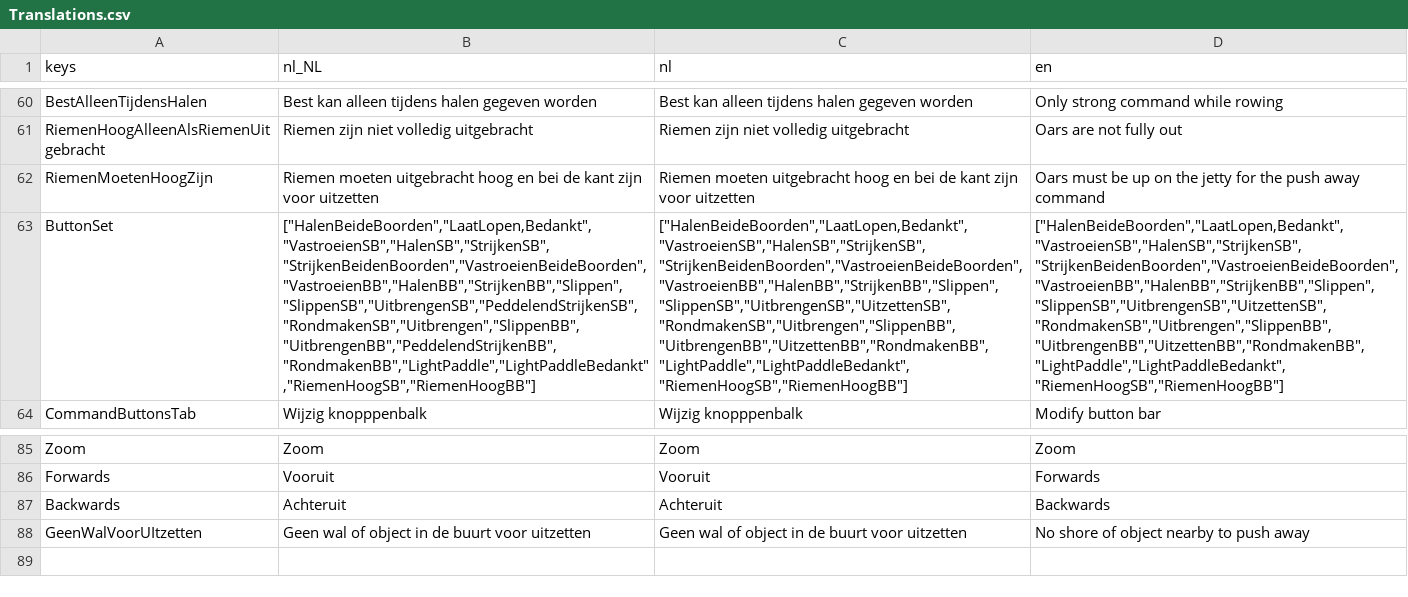
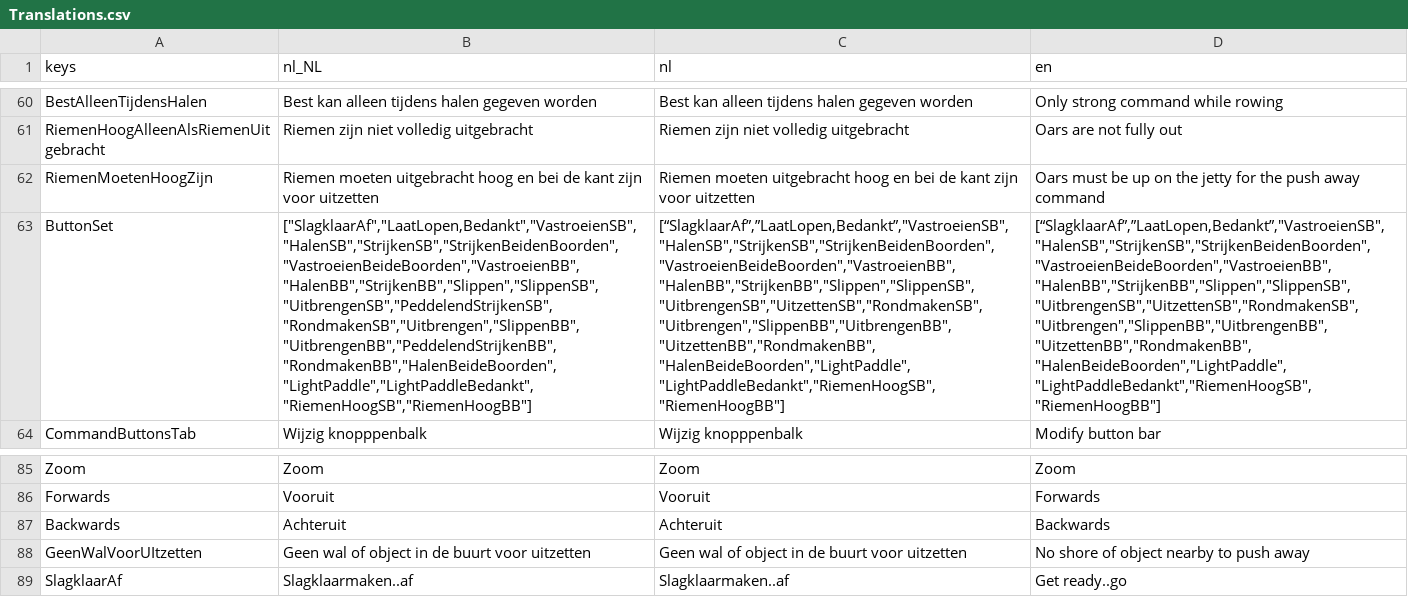
Before and after one commit to tijmenvangulik/PracticeRowingCommands, a CSV file: src/translations/Translations.csv, drawn as a sheet; only a part is shown, gaps mark what is left out; the diff names each change by its address in the sheet, - before the commit and + after, or states it on an @@ line.

Commit message:
Difference between strokes both sides and get ready go

```diff
--- a/src/translations/Translations.csv
+++ b/src/translations/Translations.csv
-B63 (nl_NL): ["HalenBeideBoorden","LaatLopen,Bedankt","VastroeienSB","HalenSB","StrijkenSB","StrijkenBeidenBoorden","VastroeienBeideBoorden","VastroeienBB","HalenBB","StrijkenBB","Slippen","SlippenSB","UitbrengenSB","PeddelendStrijkenSB","RondmakenSB","Uitbrengen","SlippenBB","UitbrengenBB","PeddelendStrijkenBB","RondmakenBB","LightPaddle","LightPaddleBedankt","RiemenHoogSB","RiemenHoogBB"]
+B63 (nl_NL): ["SlagklaarAf","LaatLopen,Bedankt","VastroeienSB","HalenSB","StrijkenSB","StrijkenBeidenBoorden","VastroeienBeideBoorden","VastroeienBB","HalenBB","StrijkenBB","Slippen","SlippenSB","UitbrengenSB","PeddelendStrijkenSB","RondmakenSB","Uitbrengen","SlippenBB","UitbrengenBB","PeddelendStrijkenBB","RondmakenBB","HalenBeideBoorden","LightPaddle","LightPaddleBedankt","RiemenHoogSB","RiemenHoogBB"]
-C63 (nl): ["HalenBeideBoorden","LaatLopen,Bedankt","VastroeienSB","HalenSB","StrijkenSB","StrijkenBeidenBoorden","VastroeienBeideBoorden","VastroeienBB","HalenBB","StrijkenBB","Slippen","SlippenSB","UitbrengenSB","UitzettenSB","RondmakenSB","Uitbrengen","SlippenBB","UitbrengenBB","UitzettenBB","RondmakenBB","LightPaddle","LightPaddleBedankt","RiemenHoogSB","RiemenHoogBB"]
+C63 (nl): [“SlagklaarAf”,”LaatLopen,Bedankt”,"VastroeienSB","HalenSB","StrijkenSB","StrijkenBeidenBoorden","VastroeienBeideBoorden","VastroeienBB","HalenBB","StrijkenBB","Slippen","SlippenSB","UitbrengenSB","UitzettenSB","RondmakenSB","Uitbrengen","SlippenBB","UitbrengenBB","UitzettenBB","RondmakenBB","HalenBeideBoorden","LightPaddle","LightPaddleBedankt","RiemenHoogSB","RiemenHoogBB"]
-D63 (en): ["HalenBeideBoorden","LaatLopen,Bedankt","VastroeienSB","HalenSB","StrijkenSB","StrijkenBeidenBoorden","VastroeienBeideBoorden","VastroeienBB","HalenBB","StrijkenBB","Slippen","SlippenSB","UitbrengenSB","UitzettenSB","RondmakenSB","Uitbrengen","SlippenBB","UitbrengenBB","UitzettenBB","RondmakenBB","LightPaddle","LightPaddleBedankt","RiemenHoogSB","RiemenHoogBB"]
+D63 (en): [“SlagklaarAf”,”LaatLopen,Bedankt”,"VastroeienSB","HalenSB","StrijkenSB","StrijkenBeidenBoorden","VastroeienBeideBoorden","VastroeienBB","HalenBB","StrijkenBB","Slippen","SlippenSB","UitbrengenSB","UitzettenSB","RondmakenSB","Uitbrengen","SlippenBB","UitbrengenBB","UitzettenBB","RondmakenBB","HalenBeideBoorden","LightPaddle","LightPaddleBedankt","RiemenHoogSB","RiemenHoogBB"]
+row 89: SlagklaarAf | Slagklaarmaken..af | Slagklaarmaken..af | Get ready..go
```
Also changed, not shown: 9 other files.
